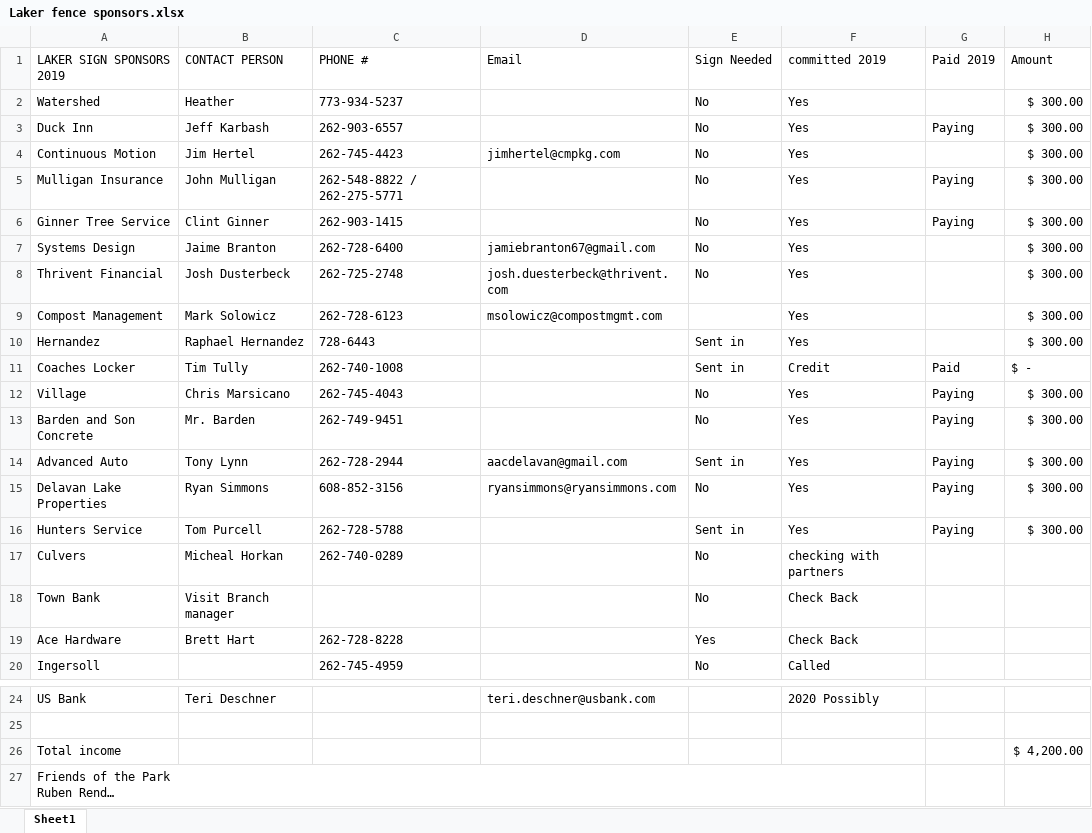
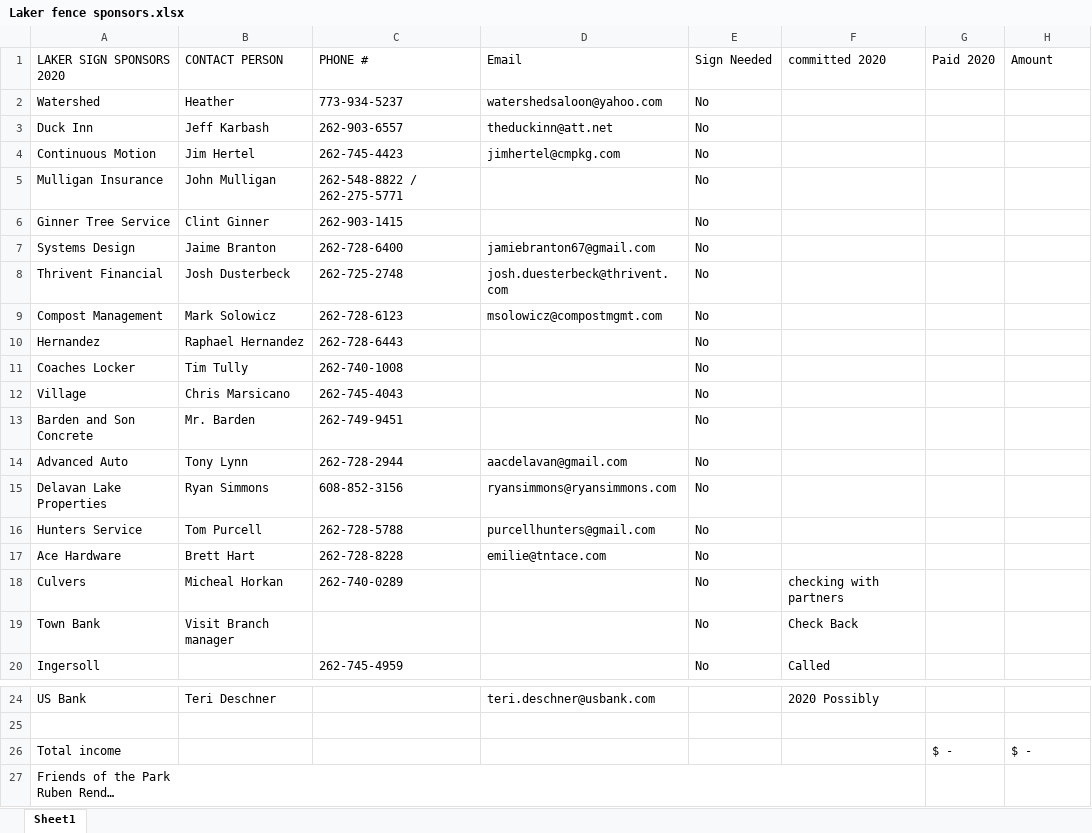
Before and after one commit to gregmnichols/lakers, an Excel workbook: Laker fence sponsors.xlsx, sheet Sheet1, drawn as a sheet; only a part is shown, gaps mark what is left out; long unchanged cells end in …; values as stored, in another font and other column widths than the file's, no cell formats; removed rows and columns are numbered as before the commit, all else as after; the diff names each change by its address in the sheet, - before the commit and + after, or states it on an @@ line.

```diff
--- a/Laker fence sponsors.xlsx (sheet Sheet1)
+++ b/Laker fence sponsors.xlsx (sheet Sheet1)
-A1: LAKER SIGN SPONSORS 2019
+A1: LAKER SIGN SPONSORS 2020
-F1: committed 2019
+F1: committed 2020
-G1: Paid 2019
+G1: Paid 2020
-D2 (Email): (empty)
+D2 (Email): watershedsaloon@yahoo.com
-F2:F10 (committed 2020): Yes
+F2:F10 (committed 2020): (empty)
-H2:H10 (Amount): $ 300.00
+H2:H10 (Amount): (empty)
-D3 (Email): (empty)
+D3 (Email): theduckinn@att.net
-G3 (Paid 2020): Paying
+G3 (Paid 2020): (empty)
-G5:G6 (Paid 2020): Paying
+G5:G6 (Paid 2020): (empty)
-E9 (Sign Needed): (empty)
+E9 (Sign Needed): No
-C10 (PHONE #): 728-6443
+C10 (PHONE #): 262-728-6443
-E10:E11 (Sign Needed): Sent in
+E10:E11 (Sign Needed): No
-F11 (committed 2020): Credit
+F11 (committed 2020): (empty)
-G11 (Paid 2020): Paid
+G11 (Paid 2020): (empty)
-H11 (Amount): $ -
+H11 (Amount): (empty)
-F12:F16 (committed 2020): Yes
+F12:F16 (committed 2020): (empty)
-G12:G16 (Paid 2020): Paying
+G12:G16 (Paid 2020): (empty)
-H12:H16 (Amount): $ 300.00
+H12:H16 (Amount): (empty)
-E14 (Sign Needed): Sent in
+E14 (Sign Needed): No
-D16 (Email): (empty)
+D16 (Email): purcellhunters@gmail.com
-E16 (Sign Needed): Sent in
+E16 (Sign Needed): No
+row 17: Ace Hardware | Brett Hart | 262-728-8228 | emilie@tntace.com | No
-row 19: Ace Hardware | Brett Hart | 262-728-8228 |  | Yes | Check Back
-G26 (Paid 2020): (empty)
+G26 (Paid 2020): $ -
-H26 (Amount): $ 4,200.00
+H26 (Amount): $ -
```
Also changed, not shown: cell formats, 19 other files.
